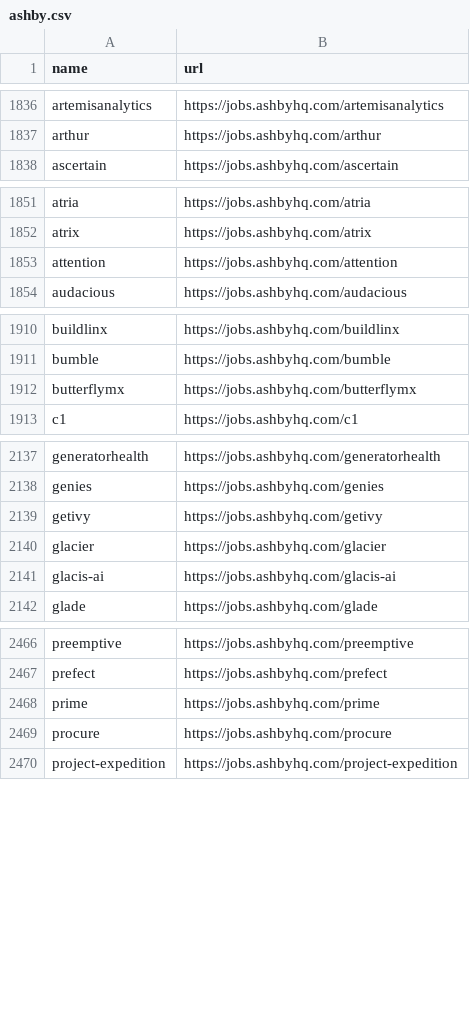
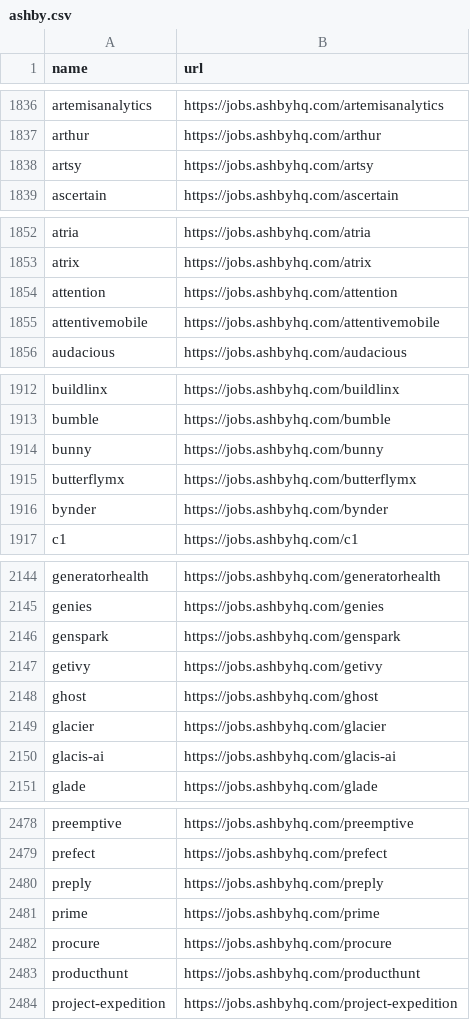
Before and after one commit to kalil0321/ats-scrapers, a CSV file: ats-companies/ashby.csv, drawn as a sheet; only a part is shown, gaps mark what is left out; the diff covers the shown part only; the diff names each change by its address in the sheet, - before the commit and + after, or states it on an @@ line.

```diff
--- a/ats-companies/ashby.csv
+++ b/ats-companies/ashby.csv
+row 1838: artsy | https://jobs.ashbyhq.com/artsy
+row 1855: attentivemobile | https://jobs.ashbyhq.com/attentivemobile
+row 1914: bunny | https://jobs.ashbyhq.com/bunny
+row 1916: bynder | https://jobs.ashbyhq.com/bynder
+row 2146: genspark | https://jobs.ashbyhq.com/genspark
+row 2148: ghost | https://jobs.ashbyhq.com/ghost
+row 2480: preply | https://jobs.ashbyhq.com/preply
+row 2483: producthunt | https://jobs.ashbyhq.com/producthunt
```
Also changed, not shown: 13 added rows elsewhere in this file, ats-companies/greenhouse.csv, ats-companies/jazzhr.csv, 5 other files.
